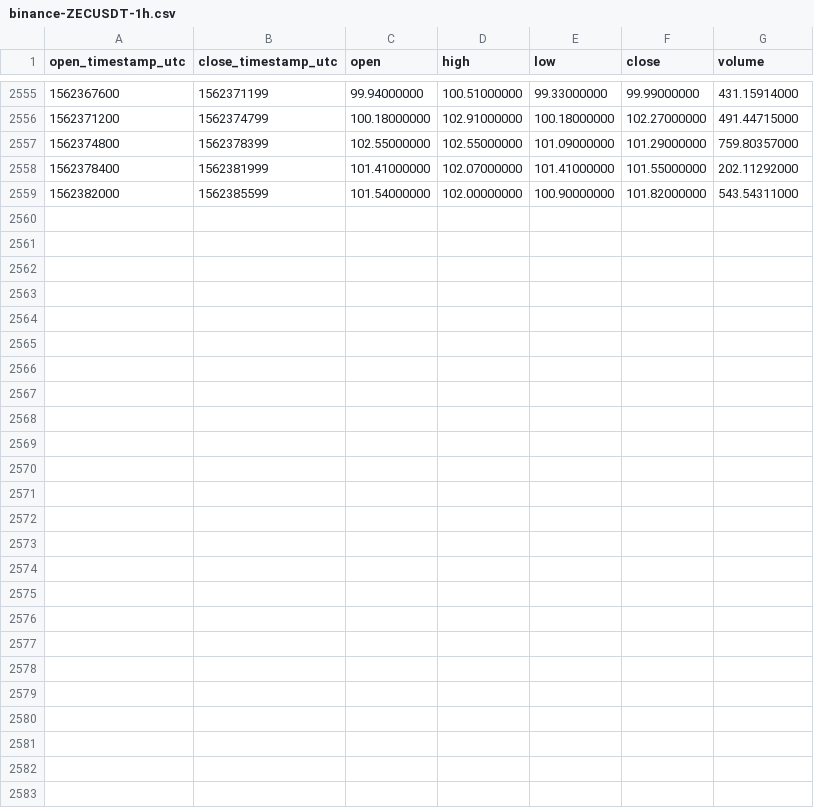
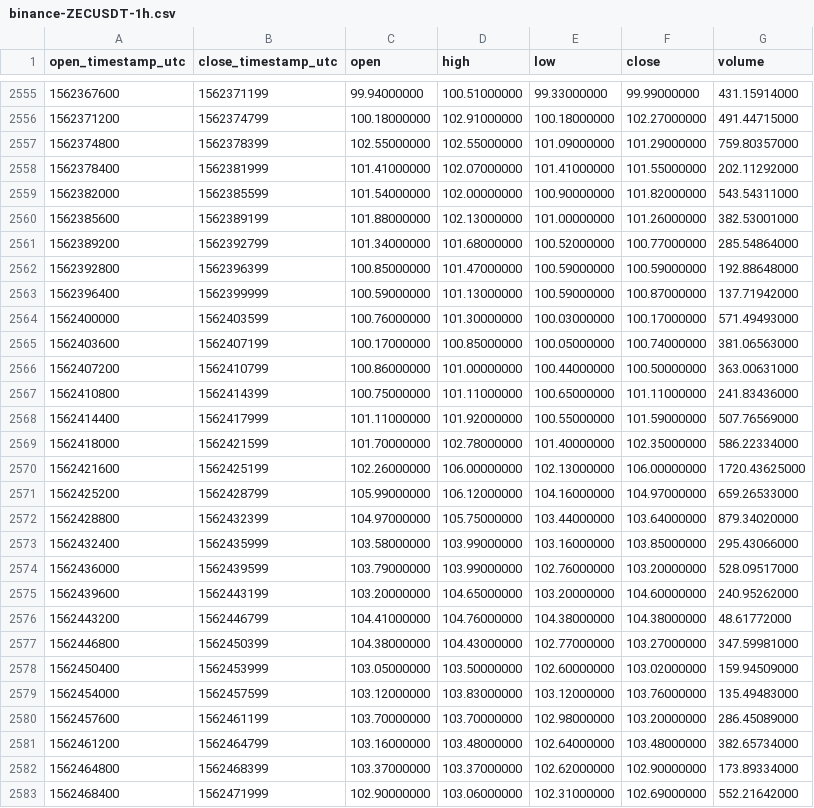
Before and after one commit to cryptobigbro/binance-ZECUSDT, a CSV file: binance-ZECUSDT-1h.csv, drawn as a sheet; only a part is shown, gaps mark what is left out.

Commit message:
Update OHLCV data.

```diff
--- a/binance-ZECUSDT-1h.csv
+++ b/binance-ZECUSDT-1h.csv
@@ -2559 +2559,25 @@ open_timestamp_utc,close_timestamp_utc,open,high,low,close,volume
 1562382000,1562385599,101.54000000,102.00000000,100.90000000,101.82000000,543.54311000
+1562385600,1562389199,101.88000000,102.13000000,101.00000000,101.26000000,382.53001000
+1562389200,1562392799,101.34000000,101.68000000,100.52000000,100.77000000,285.54864000
+1562392800,1562396399,100.85000000,101.47000000,100.59000000,100.59000000,192.88648000
+1562396400,1562399999,100.59000000,101.13000000,100.59000000,100.87000000,137.71942000
+1562400000,1562403599,100.76000000,101.30000000,100.03000000,100.17000000,571.49493000
+1562403600,1562407199,100.17000000,100.85000000,100.05000000,100.74000000,381.06563000
+1562407200,1562410799,100.86000000,101.00000000,100.44000000,100.50000000,363.00631000
+1562410800,1562414399,100.75000000,101.11000000,100.65000000,101.11000000,241.83436000
+1562414400,1562417999,101.11000000,101.92000000,100.55000000,101.59000000,507.76569000
+1562418000,1562421599,101.70000000,102.78000000,101.40000000,102.35000000,586.22334000
+1562421600,1562425199,102.26000000,106.00000000,102.13000000,106.00000000,1720.43625000
+1562425200,1562428799,105.99000000,106.12000000,104.16000000,104.97000000,659.26533000
+1562428800,1562432399,104.97000000,105.75000000,103.44000000,103.64000000,879.34020000
+1562432400,1562435999,103.58000000,103.99000000,103.16000000,103.85000000,295.43066000
+1562436000,1562439599,103.79000000,103.99000000,102.76000000,103.20000000,528.09517000
+1562439600,1562443199,103.20000000,104.65000000,103.20000000,104.60000000,240.95262000
+1562443200,1562446799,104.41000000,104.76000000,104.38000000,104.38000000,48.61772000
+1562446800,1562450399,104.38000000,104.43000000,102.77000000,103.27000000,347.59981000
+1562450400,1562453999,103.05000000,103.50000000,102.60000000,103.02000000,159.94509000
+1562454000,1562457599,103.12000000,103.83000000,103.12000000,103.76000000,135.49483000
+1562457600,1562461199,103.70000000,103.70000000,102.98000000,103.20000000,286.45089000
+1562461200,1562464799,103.16000000,103.48000000,102.64000000,103.48000000,382.65734000
+1562464800,1562468399,103.37000000,103.37000000,102.62000000,102.90000000,173.89334000
+1562468400,1562471999,102.90000000,103.06000000,102.31000000,102.69000000,552.21642000
```
Also changed, not shown: binance-ZECUSDT-1d.csv.
